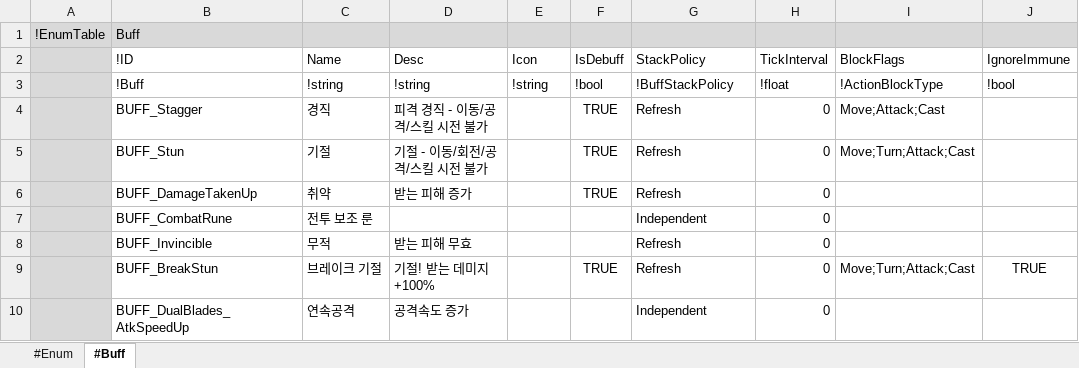
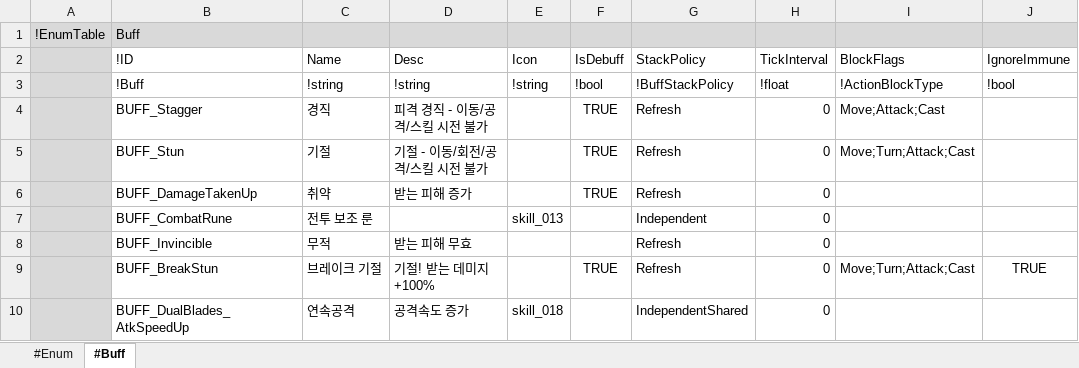
Before and after one commit to electro8836/ProjectOne, an Excel workbook: Shared/XLS/Buff.xlsx, sheet #Buff, drawn as a sheet; only a part is shown; values as stored, in another font and other column widths than the file's, no borders; the diff names each change by its address in the sheet, - before the commit and + after, or states it on an @@ line.

```diff
--- a/Shared/XLS/Buff.xlsx (sheet #Buff)
+++ b/Shared/XLS/Buff.xlsx (sheet #Buff)
-E7 (Icon): (empty)
+E7 (Icon): skill_013
-E10 (Icon): (empty)
+E10 (Icon): skill_018
-G10 (StackPolicy): Independent
+G10 (StackPolicy): IndependentShared
```
Also changed, not shown: sheet #Enum, 3 other files.
